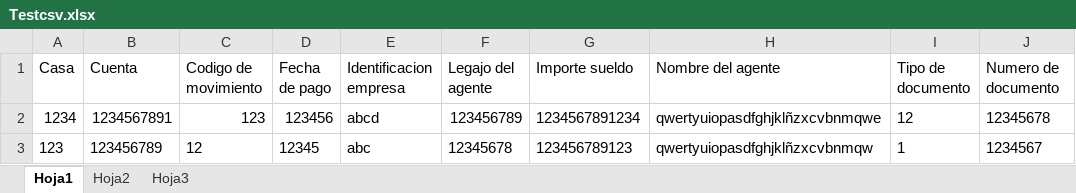
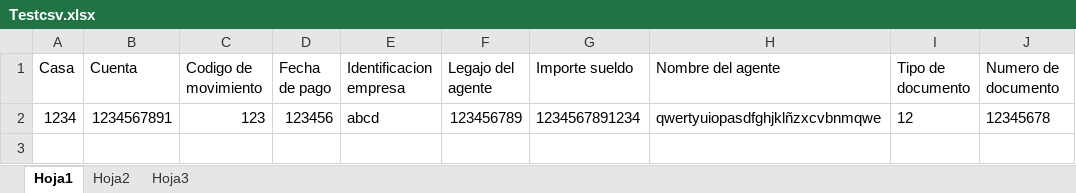
Before and after one commit to Facu-maldon/personal_flet_projects, an Excel workbook: csv/Testcsv.xlsx, sheet Hoja1, drawn as a sheet; values as stored, in another font and other column widths than the file's, no borders; the diff names each change by its address in the sheet, - before the commit and + after, or states it on an @@ line.

Commit message:
example files

```diff
--- a/csv/Testcsv.xlsx (sheet Hoja1)
+++ b/csv/Testcsv.xlsx (sheet Hoja1)
-row 3: 123 | 123456789 | 12 | 12345 | abc | 12345678 | 123456789123 | qwertyuiopasdfghjklñzxcvbnmqw | 1 | 1234567
```
